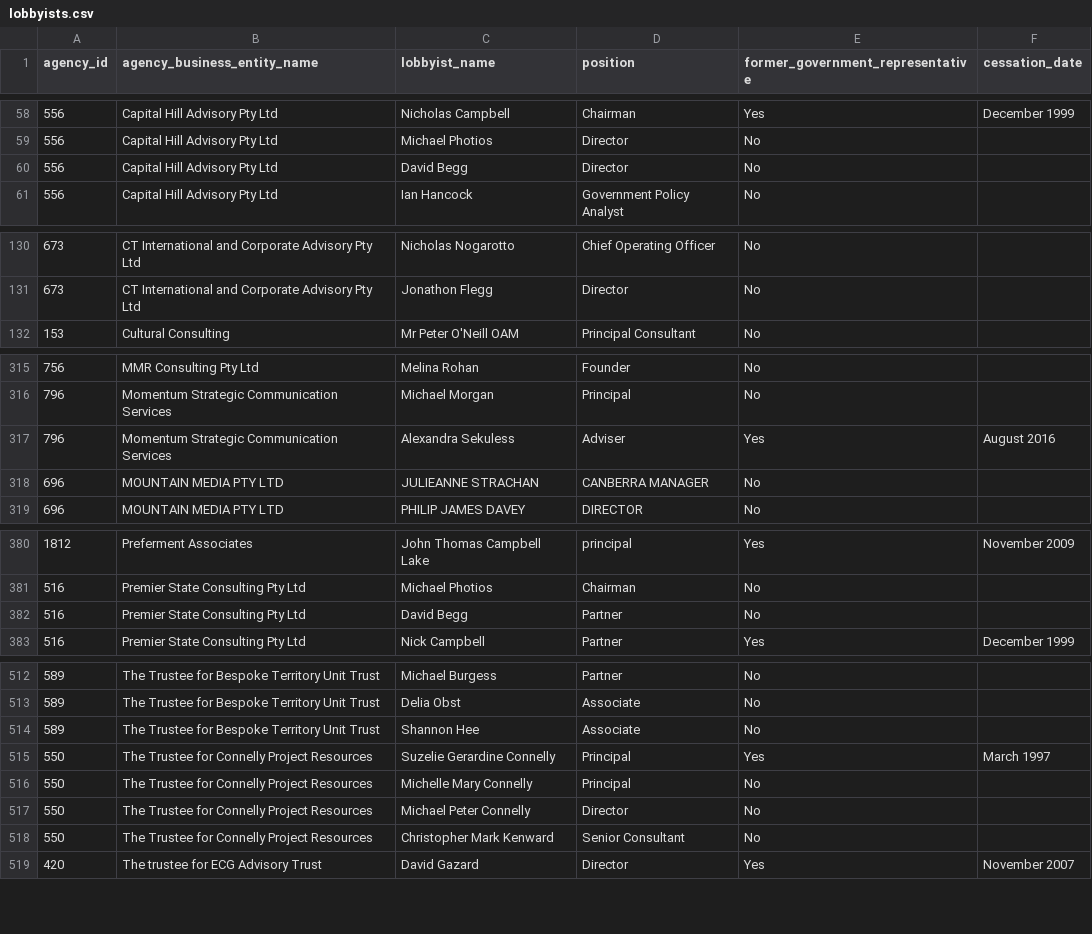
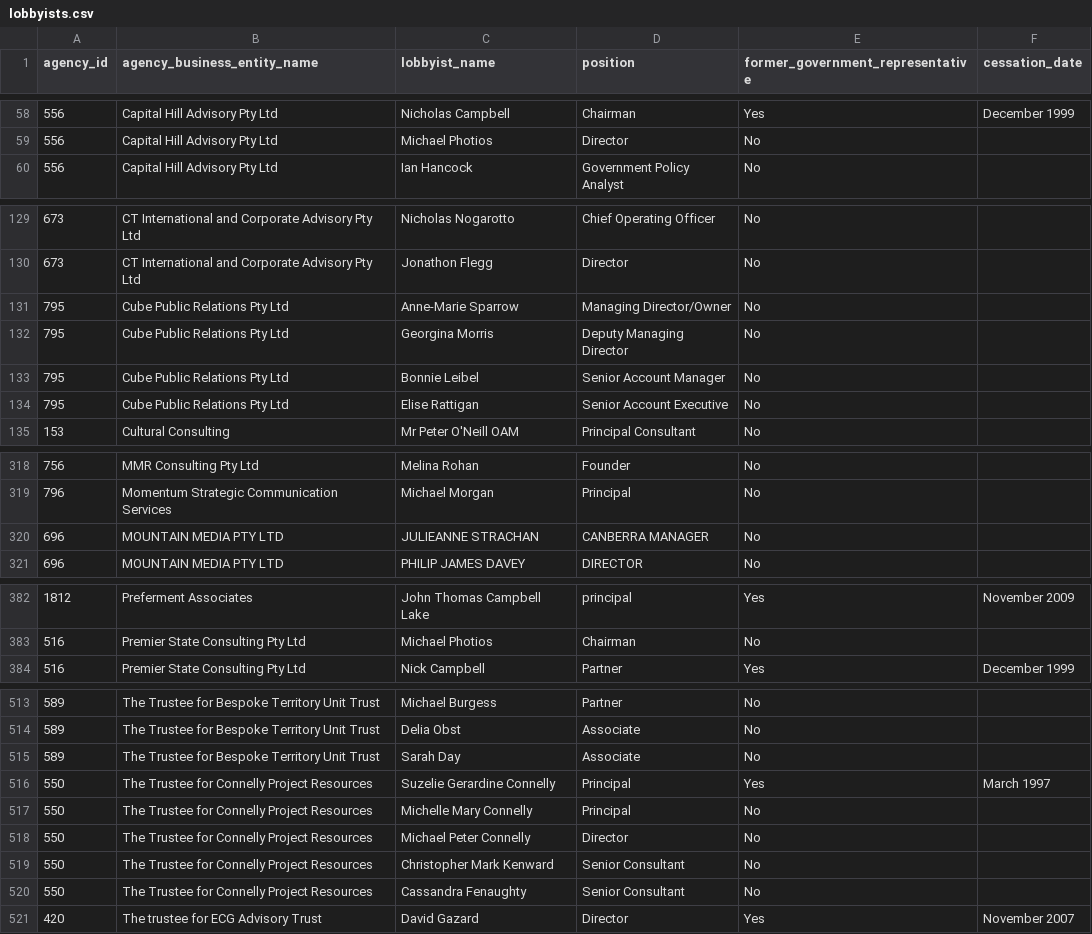
Before and after one commit to henare/australian_government_lobbyists_register, a CSV file: lobbyists.csv, drawn as a sheet; only a part is shown, gaps mark what is left out; the diff covers the shown part only.

```diff
--- a/lobbyists.csv
+++ b/lobbyists.csv
@@ -59,3 +59,2 @@ agency_id,agency_business_entity_name,lobbyist_name,position,former_government_r
 556,Capital Hill Advisory Pty Ltd,Michael Photios,Director,No,""
-556,Capital Hill Advisory Pty Ltd,David Begg,Director,No,""
 556,Capital Hill Advisory Pty Ltd,Ian Hancock,Government Policy Analyst,No,""
@@ -131,2 +130,6 @@ agency_id,agency_business_entity_name,lobbyist_name,position,former_government_r
 673,CT International and Corporate Advisory Pty Ltd,Jonathon Flegg,Director,No,""
+795,Cube Public Relations Pty Ltd,Anne-Marie Sparrow,Managing Director/Owner,No,""
+795,Cube Public Relations Pty Ltd,Georgina Morris,Deputy Managing Director ,No,""
+795,Cube Public Relations Pty Ltd,Bonnie Leibel,Senior Account Manager,No,""
+795,Cube Public Relations Pty Ltd,Elise Rattigan,Senior Account Executive ,No,""
 153,Cultural Consulting,Mr Peter O'Neill OAM,Principal Consultant,No,""
@@ -316,3 +319,2 @@ agency_id,agency_business_entity_name,lobbyist_name,position,former_government_r
 796,Momentum Strategic Communication Services,Michael Morgan,Principal,No,""
-796,Momentum Strategic Communication Services,Alexandra Sekuless,Adviser,Yes,August 2016
 696,MOUNTAIN MEDIA PTY LTD,JULIEANNE STRACHAN, CANBERRA MANAGER,No,""
@@ -381,3 +383,2 @@ agency_id,agency_business_entity_name,lobbyist_name,position,former_government_r
 516,Premier State Consulting Pty Ltd,Michael Photios,Chairman,No,""
-516,Premier State Consulting Pty Ltd,David Begg,Partner,No,""
 516,Premier State Consulting Pty Ltd,Nick Campbell,Partner,Yes,December 1999
@@ -513,3 +514,3 @@ agency_id,agency_business_entity_name,lobbyist_name,position,former_government_r
 589,The Trustee for Bespoke Territory Unit Trust,Delia Obst,Associate,No,""
-589,The Trustee for Bespoke Territory Unit Trust,Shannon Hee,Associate,No,""
+589,The Trustee for Bespoke Territory Unit Trust,Sarah Day,Associate ,No,""
 550,The Trustee for Connelly Project Resources,Suzelie Gerardine Connelly,Principal,Yes,March 1997
@@ -518,2 +519,3 @@ agency_id,agency_business_entity_name,lobbyist_name,position,former_government_r
 550,The Trustee for Connelly Project Resources,Christopher Mark Kenward,Senior Consultant,No,""
+550,The Trustee for Connelly Project Resources,Cassandra Fenaughty,Senior Consultant,No,""
 420,The trustee for ECG Advisory Trust,David Gazard,Director,Yes,November 2007
```
Also changed, not shown: 1 added row and 1 edited cell elsewhere in this file, agencies.csv, clients.csv, 1 other file.
